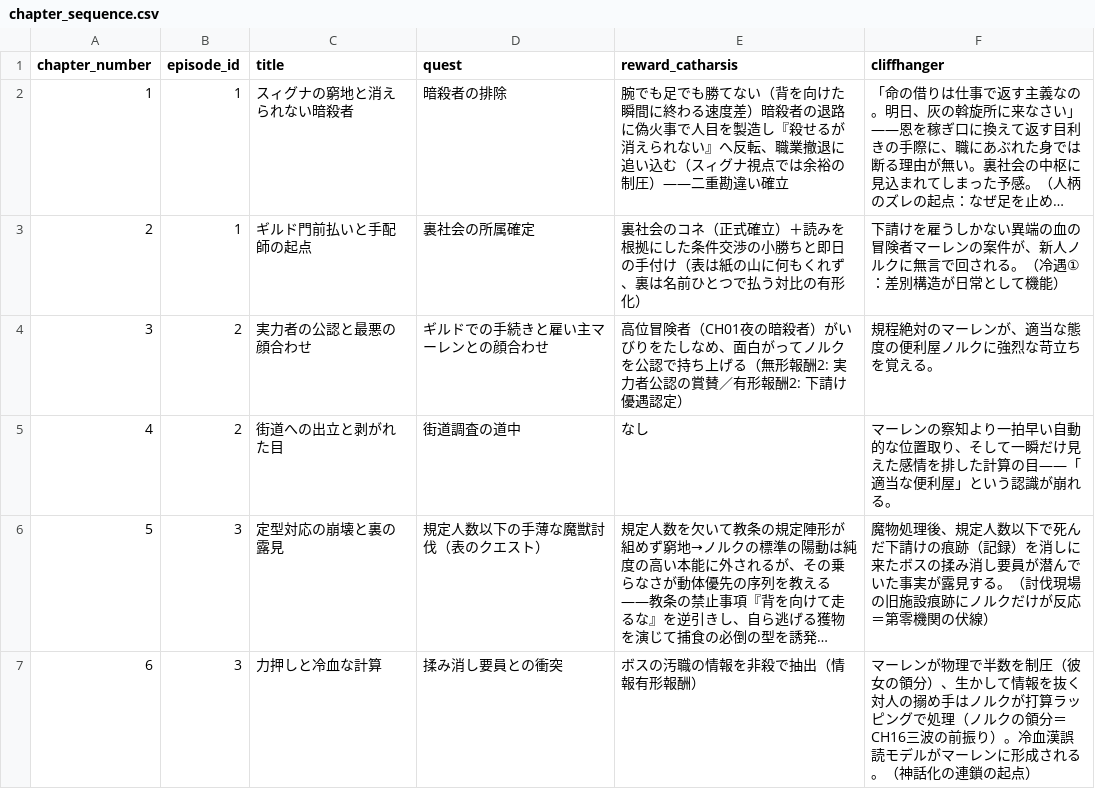
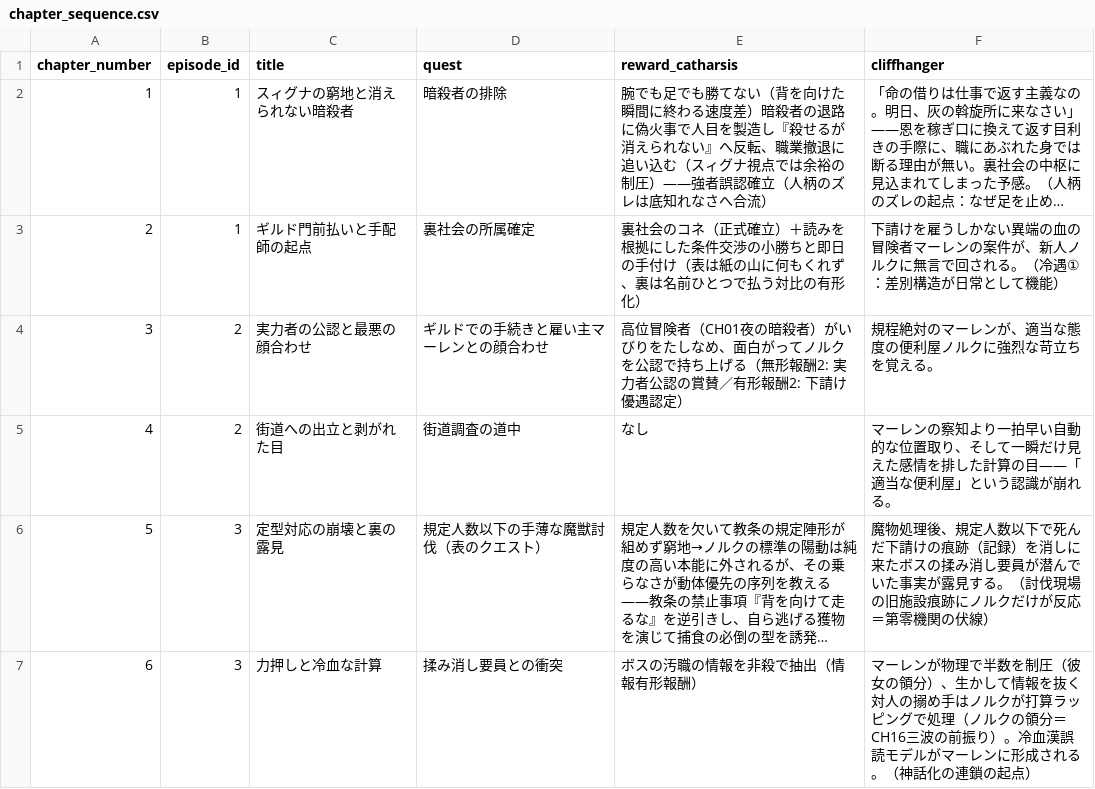
Before and after one commit to Cozyma/novel-write, a CSV file: 04_meso_plot/arc_01/chapter_sequence.csv, drawn as a sheet; only a part is shown; long unchanged cells end in …; the diff names each change by its address in the sheet, - before the commit and + after, or states it on an @@ line.

```diff
--- a/04_meso_plot/arc_01/chapter_sequence.csv
+++ b/04_meso_plot/arc_01/chapter_sequence.csv
-E2 (reward_catharsis): …制圧）——二重勘違い確立
+E2 (reward_catharsis): …制圧）——強者誤認確立（人柄のズレは底知れなさへ合流）
```
Also changed, not shown: 24 other files.
